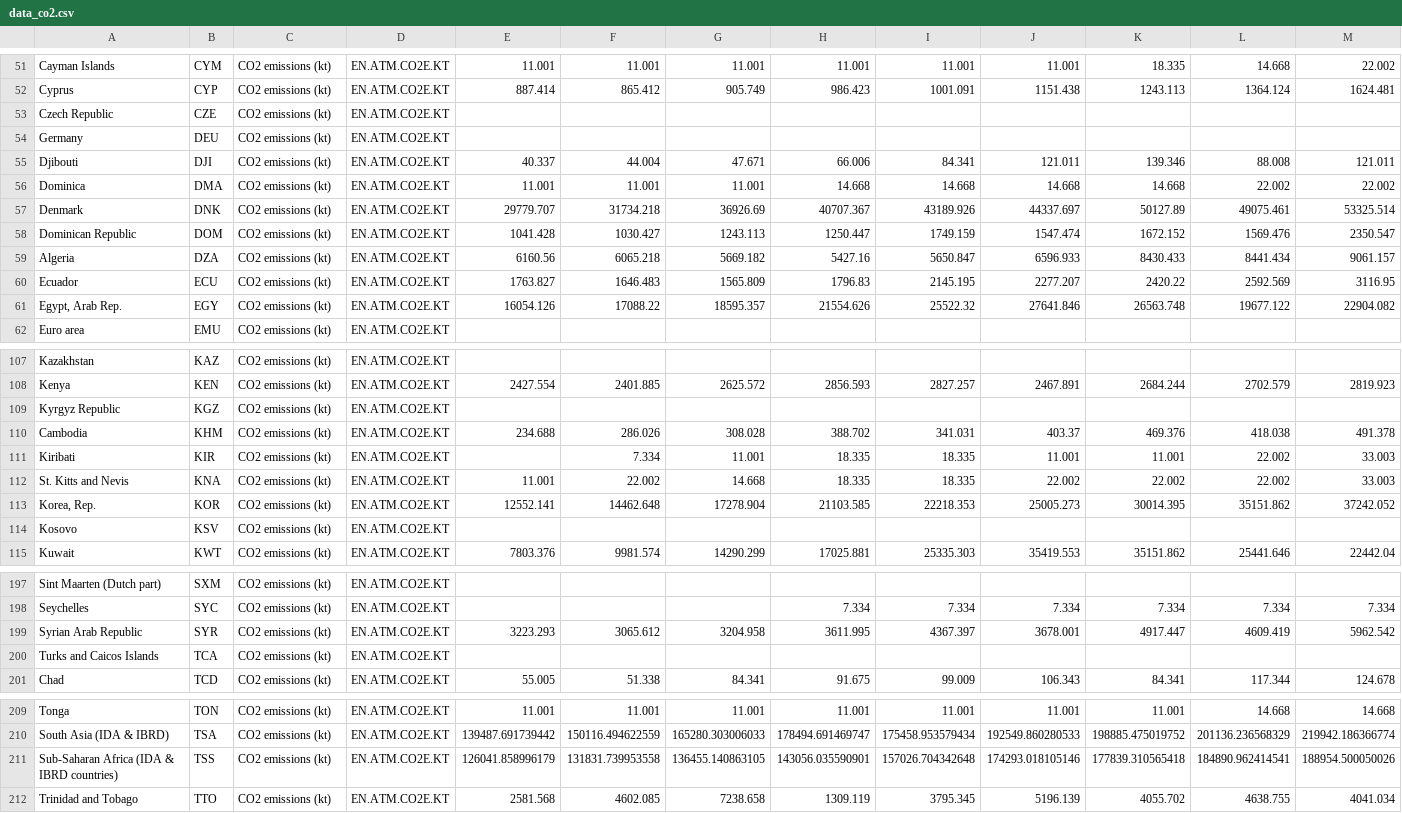
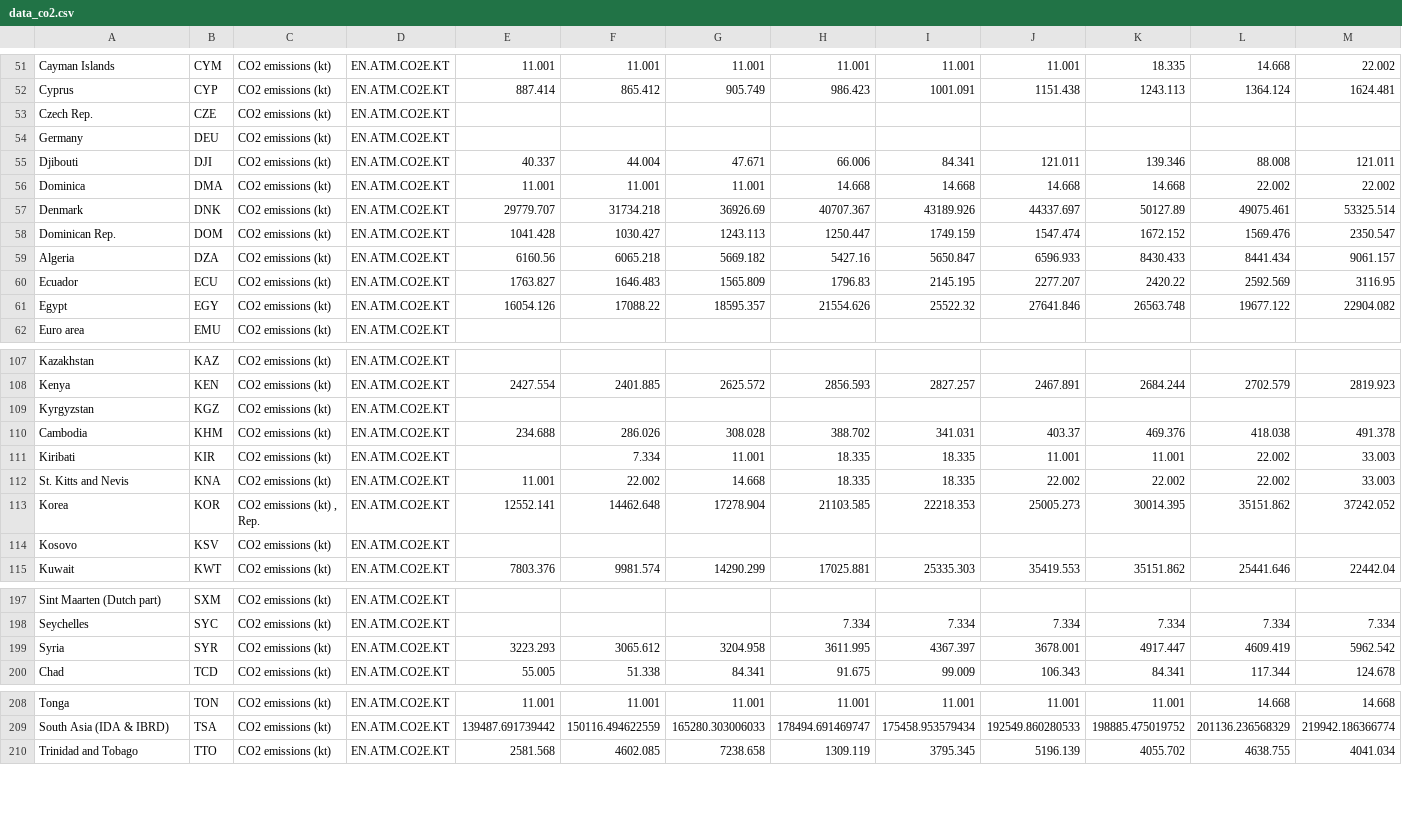
Before and after one commit to nadous/epsi-3d, a CSV file: debot_antoine/data/data_co2.csv, drawn as a sheet; only a part is shown, gaps mark what is left out; rows hold the shown columns only; the diff covers the shown part only; the diff names each change by its address in the sheet, - before the commit and + after, or states it on an @@ line.

```diff
--- a/debot_antoine/data/data_co2.csv
+++ b/debot_antoine/data/data_co2.csv
-A53: Czech Republic
+A53: Czech Rep.
-A58: Dominican Republic
+A58: Dominican Rep.
-A61: Egypt, Arab Rep.
+A61: Egypt
-A109: Kyrgyz Republic
+A109: Kyrgyzstan
-A113: Korea, Rep.
+A113: Korea
-C113: CO2 emissions (kt)
+C113: CO2 emissions (kt) , Rep.
-A199: Syrian Arab Republic
+A199: Syria
-row 200: Turks and Caicos Islands | TCA | CO2 emissions (kt) | EN.ATM.CO2E.KT
-row 211: Sub-Saharan Africa (IDA & IBRD countries) | TSS | CO2 emissions (kt) | EN.ATM.CO2E.KT | 126041.858996179 | 131831.739953558 | 136455.140863105 | 143056.035590901 | 157026.704342648 | 174293.018105146 | 177839.310565418 | 184890.962414541 | 188954.500050026
```
Also changed, not shown: 15 edited cells elsewhere in this file, 10 other files.
